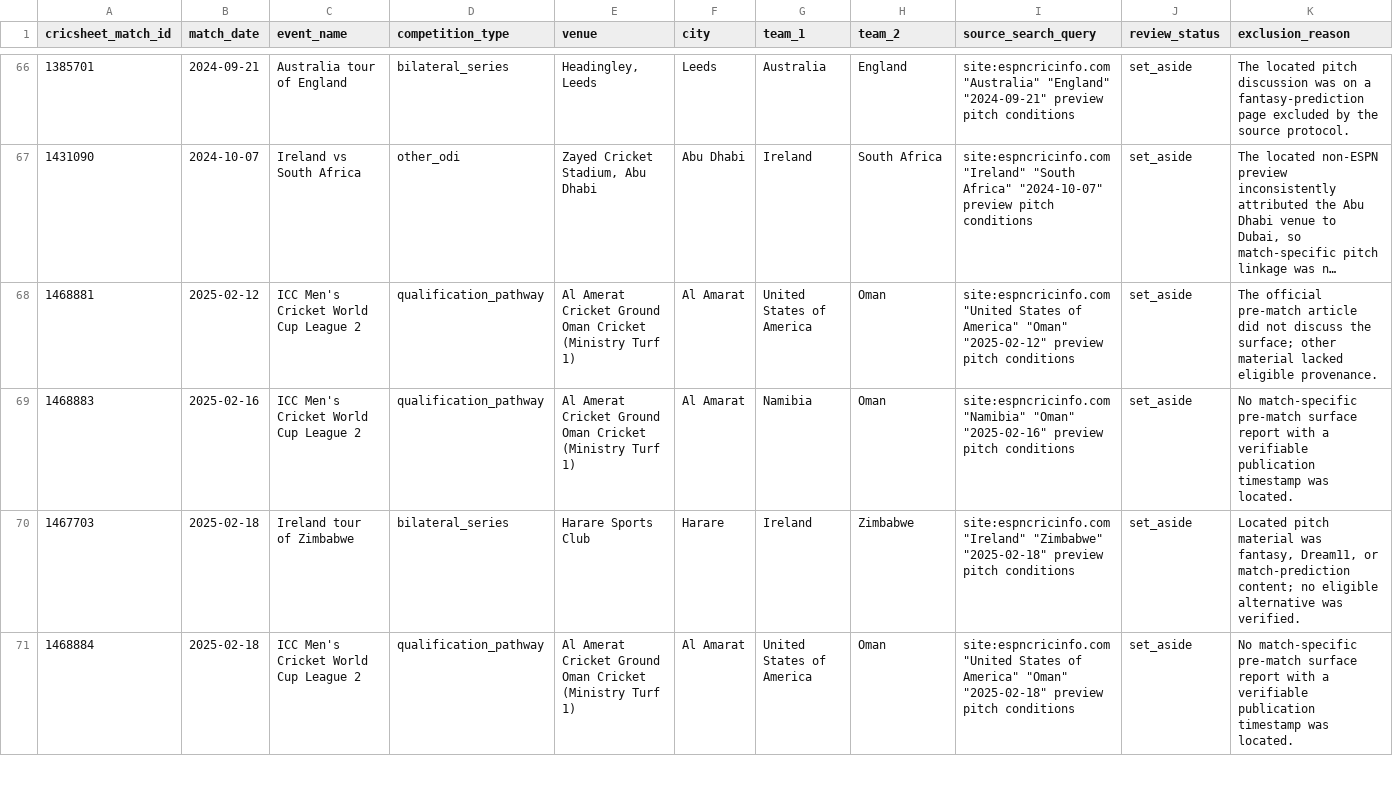
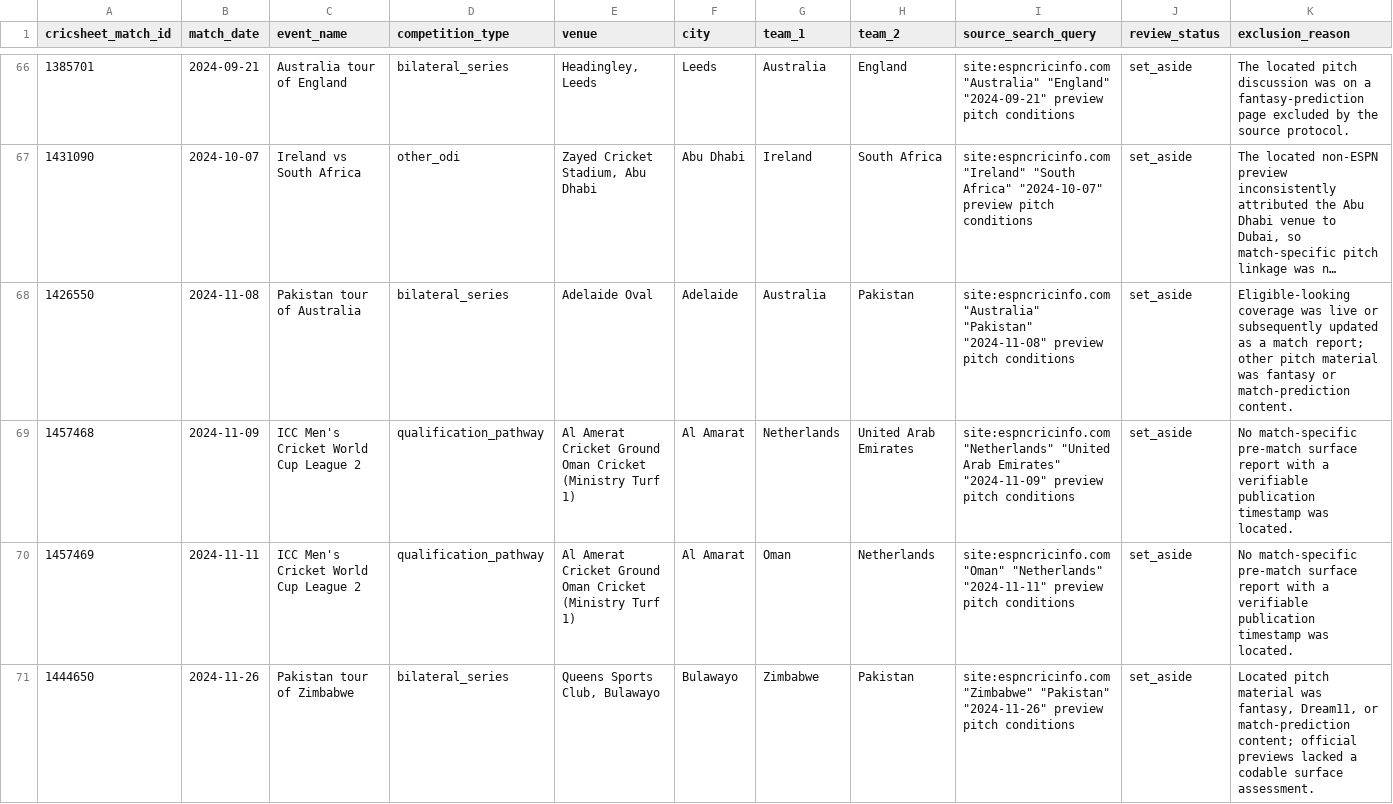
Before and after one commit to anshbalusa-ui/odi-powerplay-research, a CSV file: data/manual/pitch_set_aside.csv, drawn as a sheet; only a part is shown, gaps mark what is left out; the shorter side is filled out with more unchanged rows; long unchanged cells end in …; the diff covers the shown part only; the diff names each change by its address in the sheet, - before the commit and + after, or states it on an @@ line.

Commit message:
Audit tenth pitch source batch

```diff
--- a/data/manual/pitch_set_aside.csv
+++ b/data/manual/pitch_set_aside.csv
+row 68: 1426550 | 2024-11-08 | Pakistan tour of Australia | bilateral_series | Adelaide Oval | Adelaide | Australia | Pakistan | site:espncricinfo.com "Australia" "Pakistan" "2024-11-08" preview pitch conditions | set_aside | Eligible-looking coverage was live or subsequently updated as a match report; other pitch material was fantasy or match-prediction content.
+row 69: 1457468 | 2024-11-09 | ICC Men's Cricket World Cup League 2 | qualification_pathway | Al Amerat Cricket Ground Oman Cricket (Ministry Turf 1) | Al Amarat | Netherlands | United Arab Emirates | site:espncricinfo.com "Netherlands" "United Arab Emirates" "2024-11-09" preview pitch conditions | set_aside | No match-specific pre-match surface report with a verifiable publication timestamp was located.
+row 70: 1457469 | 2024-11-11 | ICC Men's Cricket World Cup League 2 | qualification_pathway | Al Amerat Cricket Ground Oman Cricket (Ministry Turf 1) | Al Amarat | Oman | Netherlands | site:espncricinfo.com "Oman" "Netherlands" "2024-11-11" preview pitch conditions | set_aside | No match-specific pre-match surface report with a verifiable publication timestamp was located.
+row 71: 1444650 | 2024-11-26 | Pakistan tour of Zimbabwe | bilateral_series | Queens Sports Club, Bulawayo | Bulawayo | Zimbabwe | Pakistan | site:espncricinfo.com "Zimbabwe" "Pakistan" "2024-11-26" preview pitch conditions | set_aside | Located pitch material was fantasy, Dream11, or match-prediction content; official previews lacked a codable surface assessment.
```
Also changed, not shown: 11 added rows elsewhere in this file, 10 other files.
